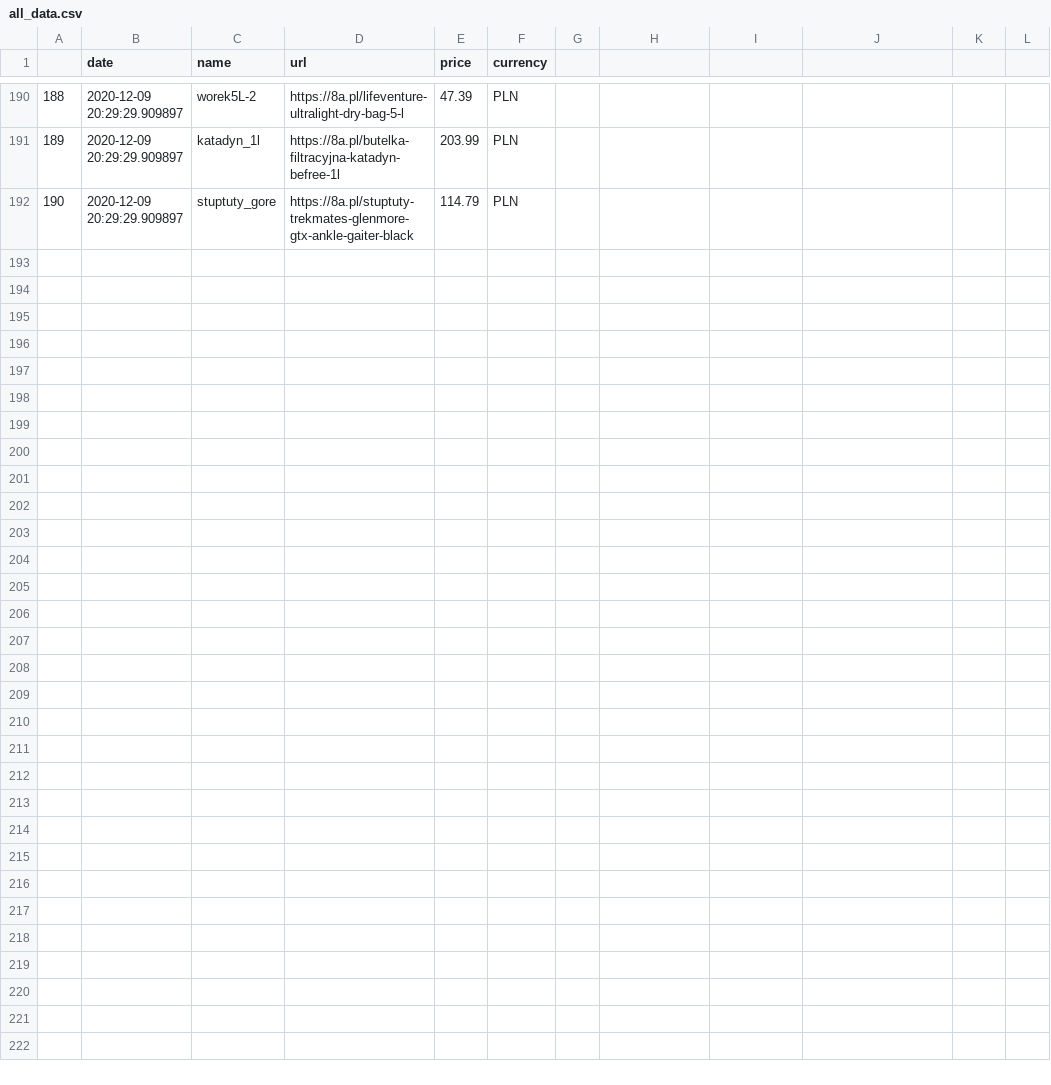
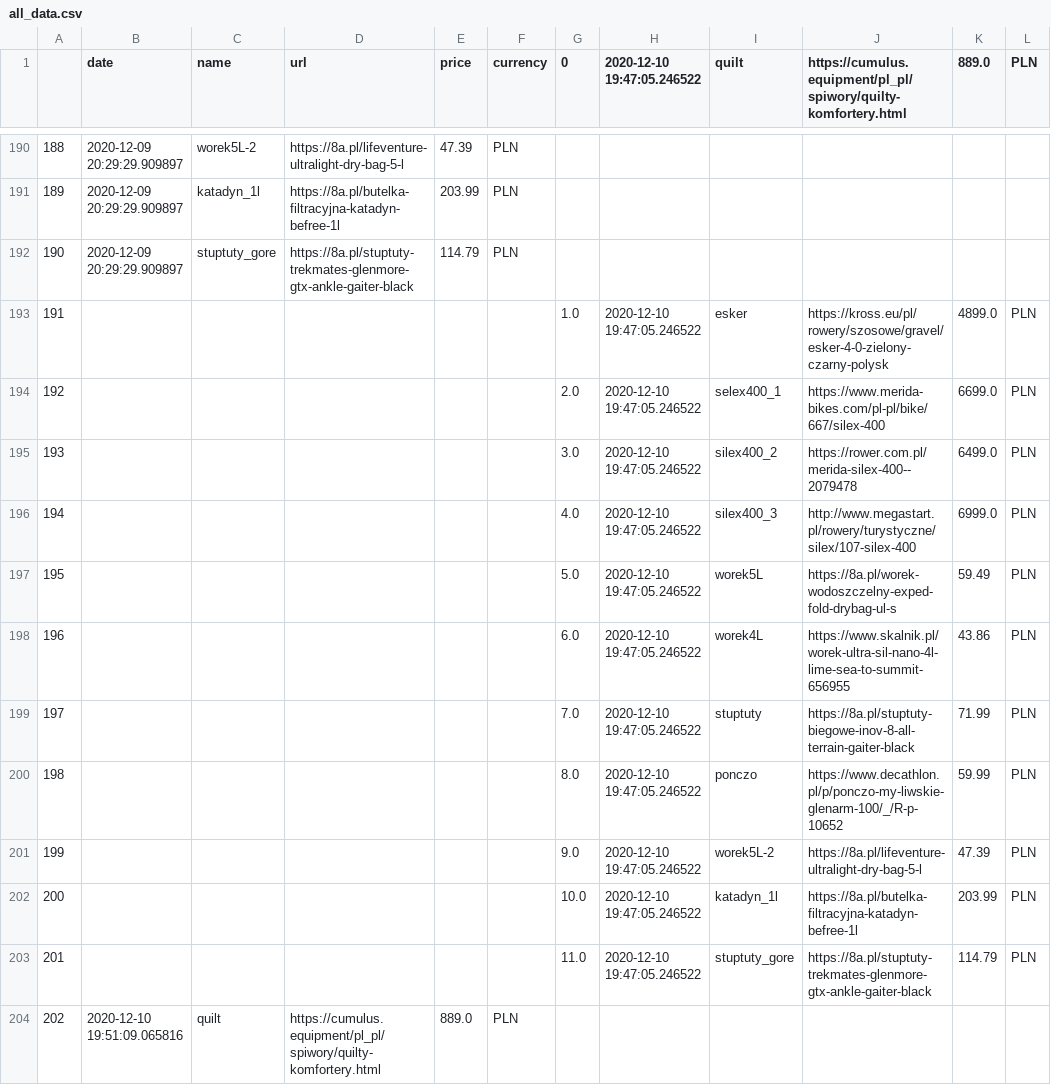
Before and after one commit to truecapehorn/MyScrapper, a CSV file: Dane/all_data.csv, drawn as a sheet; only a part is shown, gaps mark what is left out; the diff covers the shown part only.

```diff
--- a/Dane/all_data.csv
+++ b/Dane/all_data.csv
@@ -1 +1 @@
-,date,name,url,price,currency
+,date,name,url,price,currency,0,2020-12-10 19:47:05.246522,quilt,https://cumulus.equipment/pl_pl/spiwory/quilty-komfortery.html,889.0,PLN
@@ -192,0 +193,12 @@
+191,,,,,,1.0,2020-12-10 19:47:05.246522,esker,https://kross.eu/pl/rowery/szosowe/gravel/esker-4-0-zielony-czarny-polysk,4899.0,PLN
+192,,,,,,2.0,2020-12-10 19:47:05.246522,selex400_1,https://www.merida-bikes.com/pl-pl/bike/667/silex-400,6699.0,PLN
+193,,,,,,3.0,2020-12-10 19:47:05.246522,silex400_2,https://rower.com.pl/merida-silex-400--2079478,6499.0,PLN
+194,,,,,,4.0,2020-12-10 19:47:05.246522,silex400_3,http://www.megastart.pl/rowery/turystyczne/silex/107-silex-400,6999.0,PLN
+195,,,,,,5.0,2020-12-10 19:47:05.246522,worek5L,https://8a.pl/worek-wodoszczelny-exped-fold-drybag-ul-s,59.49,PLN
+196,,,,,,6.0,2020-12-10 19:47:05.246522,worek4L,https://www.skalnik.pl/worek-ultra-sil-nano-4l-lime-sea-to-summit-656955,43.86,PLN
+197,,,,,,7.0,2020-12-10 19:47:05.246522,stuptuty,https://8a.pl/stuptuty-biegowe-inov-8-all-terrain-gaiter-black,71.99,PLN
+198,,,,,,8.0,2020-12-10 19:47:05.246522,ponczo,https://www.decathlon.pl/p/ponczo-my-liwskie-glenarm-100/_/R-p-10652,59.99,PLN
+199,,,,,,9.0,2020-12-10 19:47:05.246522,worek5L-2,https://8a.pl/lifeventure-ultralight-dry-bag-5-l,47.39,PLN
+200,,,,,,10.0,2020-12-10 19:47:05.246522,katadyn_1l,https://8a.pl/butelka-filtracyjna-katadyn-befree-1l,203.99,PLN
+201,,,,,,11.0,2020-12-10 19:47:05.246522,stuptuty_gore,https://8a.pl/stuptuty-trekmates-glenmore-gtx-ankle-gaiter-black,114.79,PLN
+202,2020-12-10 19:51:09.065816,quilt,https://cumulus.equipment/pl_pl/spiwory/quilty-komfortery.html,889.0,PLN,,,,,,
```
Also changed, not shown: 11 added rows elsewhere in this file, 3 other files.
